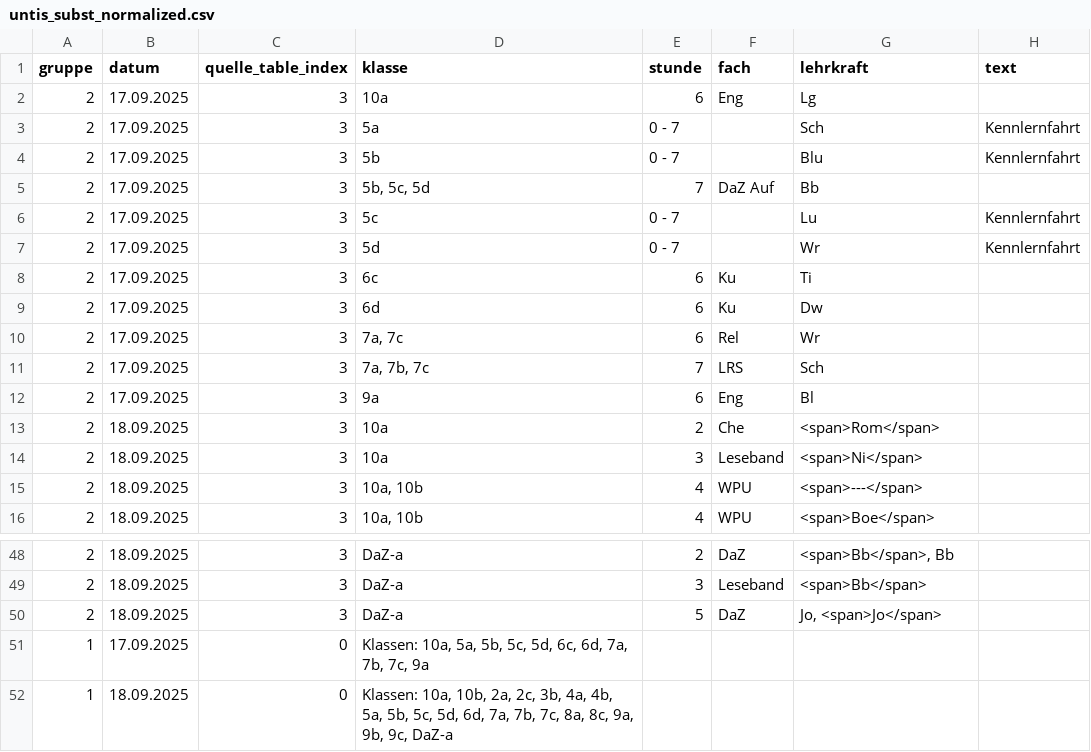
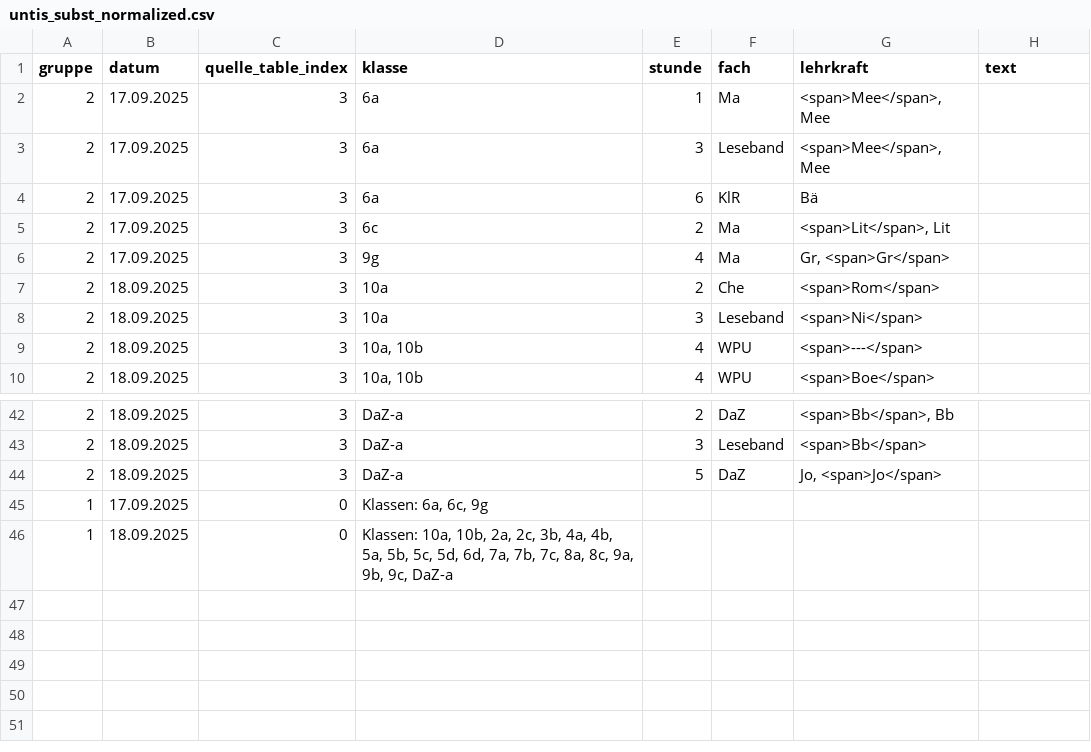
Before and after one commit to iluvatar80/untis-monitor, a CSV file: docs/untis_subst_normalized.csv, drawn as a sheet; only a part is shown, gaps mark what is left out.

```diff
--- a/docs/untis_subst_normalized.csv
+++ b/docs/untis_subst_normalized.csv
@@ -1,13 +1,7 @@
 gruppe,datum,quelle_table_index,klasse,stunde,fach,lehrkraft,text
-2,17.09.2025,3,10a,6,Eng,Lg,
-2,17.09.2025,3,5a,0 - 7,,Sch,Kennlernfahrt
-2,17.09.2025,3,5b,0 - 7,,Blu,Kennlernfahrt
-2,17.09.2025,3,"5b, 5c, 5d",7,DaZ Auf,Bb,
-2,17.09.2025,3,5c,0 - 7,,Lu,Kennlernfahrt
-2,17.09.2025,3,5d,0 - 7,,Wr,Kennlernfahrt
-2,17.09.2025,3,6c,6,Ku,Ti,
-2,17.09.2025,3,6d,6,Ku,Dw,
-2,17.09.2025,3,"7a, 7c",6,Rel,Wr,
-2,17.09.2025,3,"7a, 7b, 7c",7,LRS,Sch,
-2,17.09.2025,3,9a,6,Eng,Bl,
+2,17.09.2025,3,6a,1,Ma,"<span>Mee</span>, Mee",
+2,17.09.2025,3,6a,3,Leseband,"<span>Mee</span>, Mee",
+2,17.09.2025,3,6a,6,KlR,Bä,
+2,17.09.2025,3,6c,2,Ma,"<span>Lit</span>, Lit",
+2,17.09.2025,3,9g,4,Ma,"Gr, <span>Gr</span>",
 2,18.09.2025,3,10a,2,Che,<span>Rom</span>,
@@ -50,3 +44,3 @@
 2,18.09.2025,3,DaZ-a,5,DaZ,"Jo, <span>Jo</span>",
-1,17.09.2025,0,"Klassen: 10a, 5a, 5b, 5c, 5d, 6c, 6d, 7a, 7b, 7c, 9a",,,,
+1,17.09.2025,0,"Klassen: 6a, 6c, 9g",,,,
 1,18.09.2025,0,"Klassen: 10a, 10b, 2a, 2c, 3b, 4a, 4b, 5a, 5b, 5c, 5d, 6d, 7a, 7b, 7c, 8a, 8c, 9a, 9b, 9c, DaZ-a",,,,
```
Also changed, not shown: docs/webuntis_subst.csv, 6 other files.
